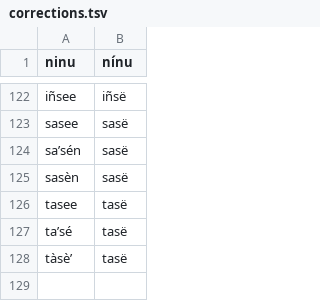
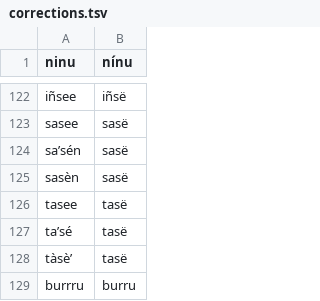
Before and after one commit to apertium/apertium-cux, a TSV file: corpora/tagger/corrections.tsv, drawn as a sheet; only a part is shown, gaps mark what is left out.

```diff
--- a/corpora/tagger/corrections.tsv
+++ b/corpora/tagger/corrections.tsv
@@ -128 +128,2 @@ taʼsé	tasë
 tàsèʼ	tasë
+burrru	burru
```
Also changed, not shown: corpora/tagger/lexicon.tsv, 4 other files.
